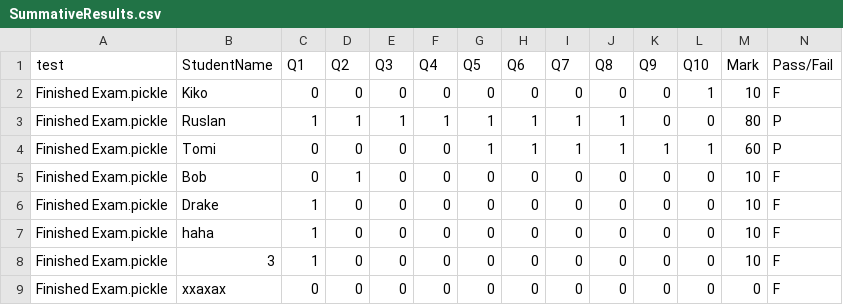
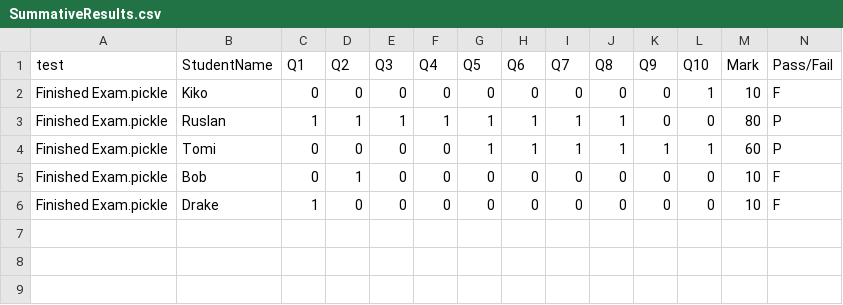
Before and after one commit to MajorTomaso/DQS, a CSV file: SummativeResults.csv, drawn as a sheet.

Commit message:
Hehe

```diff
--- a/SummativeResults.csv
+++ b/SummativeResults.csv
@@ -6,4 +6 @@ Finished Exam.pickle,Bob,0,1,0,0,0,0,0,0,0,0,10,F
 Finished Exam.pickle,Drake,1,0,0,0,0,0,0,0,0,0,10,F
-Finished Exam.pickle,haha,1,0,0,0,0,0,0,0,0,0,10,F
-Finished Exam.pickle,3,1,0,0,0,0,0,0,0,0,0,10,F
-Finished Exam.pickle,xxaxax,0,0,0,0,0,0,0,0,0,0,0,F
```
